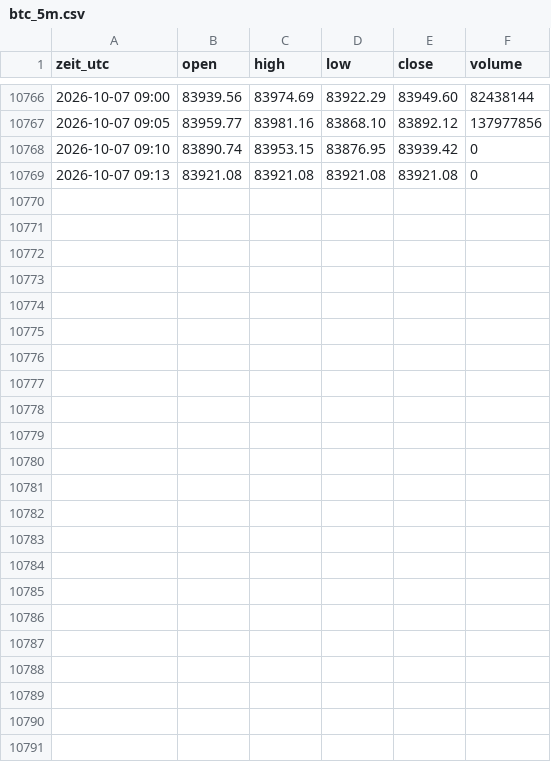
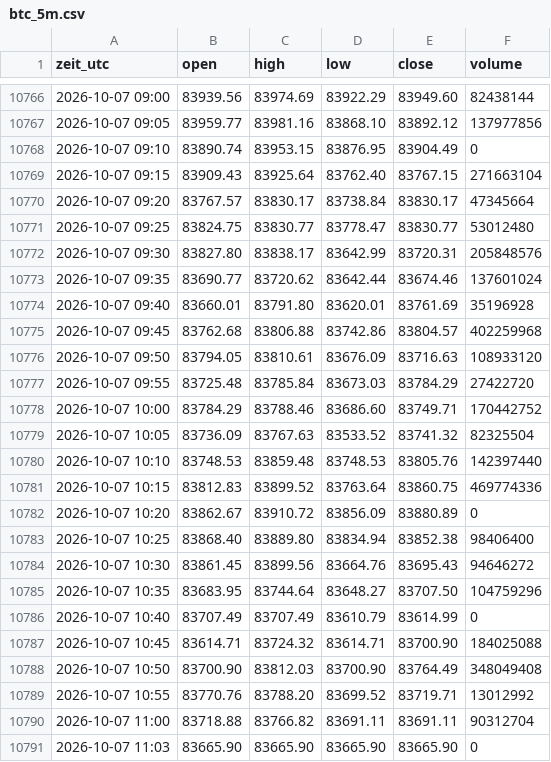
Before and after one commit to salobig575-coder/nq-daten, a CSV file: data/btc_5m.csv, drawn as a sheet; only a part is shown, gaps mark what is left out.

```diff
--- a/data/btc_5m.csv
+++ b/data/btc_5m.csv
@@ -10767,3 +10767,25 @@ zeit_utc,open,high,low,close,volume
 2026-10-07 09:05,83959.77,83981.16,83868.10,83892.12,137977856
-2026-10-07 09:10,83890.74,83953.15,83876.95,83939.42,0
-2026-10-07 09:13,83921.08,83921.08,83921.08,83921.08,0
+2026-10-07 09:10,83890.74,83953.15,83876.95,83904.49,0
+2026-10-07 09:15,83909.43,83925.64,83762.40,83767.15,271663104
+2026-10-07 09:20,83767.57,83830.17,83738.84,83830.17,47345664
+2026-10-07 09:25,83824.75,83830.77,83778.47,83830.77,53012480
+2026-10-07 09:30,83827.80,83838.17,83642.99,83720.31,205848576
+2026-10-07 09:35,83690.77,83720.62,83642.44,83674.46,137601024
+2026-10-07 09:40,83660.01,83791.80,83620.01,83761.69,35196928
+2026-10-07 09:45,83762.68,83806.88,83742.86,83804.57,402259968
+2026-10-07 09:50,83794.05,83810.61,83676.09,83716.63,108933120
+2026-10-07 09:55,83725.48,83785.84,83673.03,83784.29,27422720
+2026-10-07 10:00,83784.29,83788.46,83686.60,83749.71,170442752
+2026-10-07 10:05,83736.09,83767.63,83533.52,83741.32,82325504
+2026-10-07 10:10,83748.53,83859.48,83748.53,83805.76,142397440
+2026-10-07 10:15,83812.83,83899.52,83763.64,83860.75,469774336
+2026-10-07 10:20,83862.67,83910.72,83856.09,83880.89,0
+2026-10-07 10:25,83868.40,83889.80,83834.94,83852.38,98406400
+2026-10-07 10:30,83861.45,83899.56,83664.76,83695.43,94646272
+2026-10-07 10:35,83683.95,83744.64,83648.27,83707.50,104759296
+2026-10-07 10:40,83707.49,83707.49,83610.79,83614.99,0
+2026-10-07 10:45,83614.71,83724.32,83614.71,83700.90,184025088
+2026-10-07 10:50,83700.90,83812.03,83700.90,83764.49,348049408
+2026-10-07 10:55,83770.76,83788.20,83699.52,83719.71,13012992
+2026-10-07 11:00,83718.88,83766.82,83691.11,83691.11,90312704
+2026-10-07 11:03,83665.90,83665.90,83665.90,83665.90,0
```
Also changed, not shown: data/btc_15m.csv, data/es_5m.csv, 22 other files.
